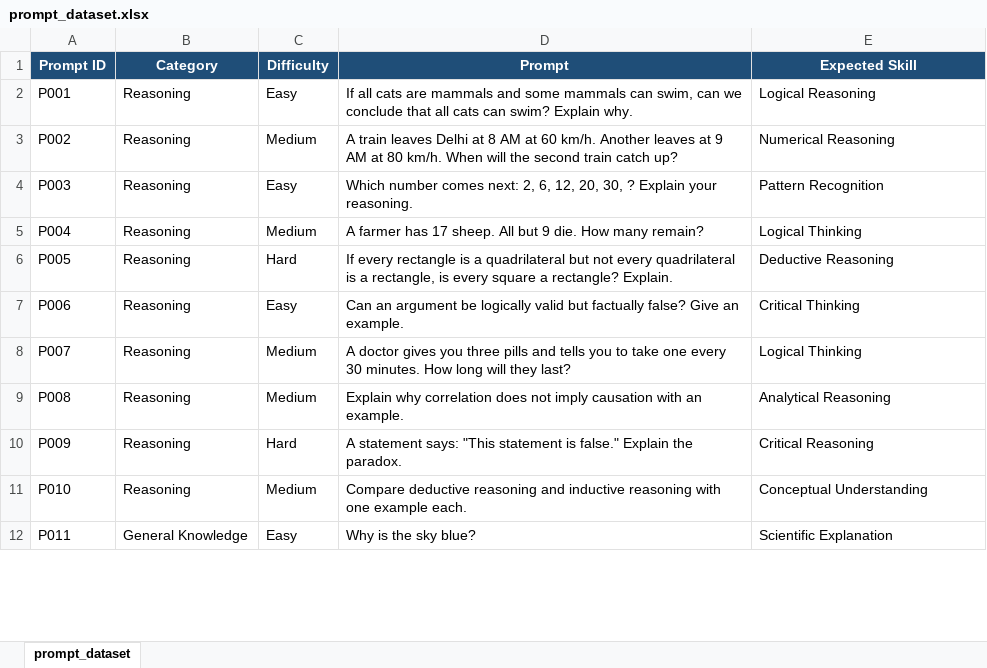
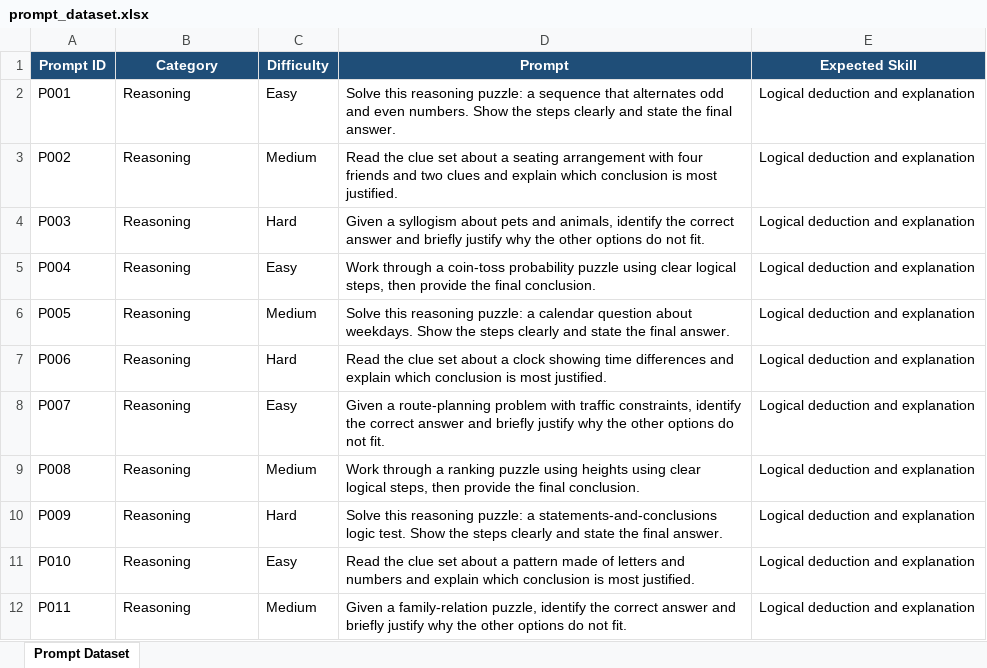
Before and after one commit to anushkapoonia07/LLM-Evaluation-Benchmark, an Excel workbook: datasets/prompt_dataset.xlsx, sheet Prompt Dataset, drawn as a sheet; only a part is shown; values as stored, in another font and other column widths than the file's, no borders; the diff covers the shown part only; the diff names each change by its address in the sheet, - before the commit and + after, or states it on an @@ line.

Commit message:
Update datasets, remove screenshots, add documents folder

```diff
--- a/datasets/prompt_dataset.xlsx (sheet Prompt Dataset)
+++ b/datasets/prompt_dataset.xlsx (sheet Prompt Dataset)
-sheet tab: prompt_dataset
+sheet tab: Prompt Dataset
-D2 (Prompt): If all cats are mammals and some mammals can swim, can we conclude that all cats can swim? Explain why.
+D2 (Prompt): Solve this reasoning puzzle: a sequence that alternates odd and even numbers. Show the steps clearly and state the final answer.
-E2 (Expected Skill): Logical Reasoning
+E2 (Expected Skill): Logical deduction and explanation
-D3 (Prompt): A train leaves Delhi at 8 AM at 60 km/h. Another leaves at 9 AM at 80 km/h. When will the second train catch up?
+D3 (Prompt): Read the clue set about a seating arrangement with four friends and two clues and explain which conclusion is most justified.
-E3 (Expected Skill): Numerical Reasoning
+E3 (Expected Skill): Logical deduction and explanation
-C4 (Difficulty): Easy
+C4 (Difficulty): Hard
-D4 (Prompt): Which number comes next: 2, 6, 12, 20, 30, ? Explain your reasoning.
+D4 (Prompt): Given a syllogism about pets and animals, identify the correct answer and briefly justify why the other options do not fit.
-E4 (Expected Skill): Pattern Recognition
+E4 (Expected Skill): Logical deduction and explanation
-C5 (Difficulty): Medium
+C5 (Difficulty): Easy
-D5 (Prompt): A farmer has 17 sheep. All but 9 die. How many remain?
+D5 (Prompt): Work through a coin-toss probability puzzle using clear logical steps, then provide the final conclusion.
-E5 (Expected Skill): Logical Thinking
+E5 (Expected Skill): Logical deduction and explanation
-C6 (Difficulty): Hard
+C6 (Difficulty): Medium
-D6 (Prompt): If every rectangle is a quadrilateral but not every quadrilateral is a rectangle, is every square a rectangle? Explain.
+D6 (Prompt): Solve this reasoning puzzle: a calendar question about weekdays. Show the steps clearly and state the final answer.
-E6 (Expected Skill): Deductive Reasoning
+E6 (Expected Skill): Logical deduction and explanation
-C7 (Difficulty): Easy
+C7 (Difficulty): Hard
-D7 (Prompt): Can an argument be logically valid but factually false? Give an example.
+D7 (Prompt): Read the clue set about a clock showing time differences and explain which conclusion is most justified.
-E7 (Expected Skill): Critical Thinking
+E7 (Expected Skill): Logical deduction and explanation
-C8 (Difficulty): Medium
+C8 (Difficulty): Easy
-D8 (Prompt): A doctor gives you three pills and tells you to take one every 30 minutes. How long will they last?
+D8 (Prompt): Given a route-planning problem with traffic constraints, identify the correct answer and briefly justify why the other options do not fit.
-E8 (Expected Skill): Logical Thinking
+E8 (Expected Skill): Logical deduction and explanation
-D9 (Prompt): Explain why correlation does not imply causation with an example.
+D9 (Prompt): Work through a ranking puzzle using heights using clear logical steps, then provide the final conclusion.
-E9 (Expected Skill): Analytical Reasoning
+E9 (Expected Skill): Logical deduction and explanation
-D10 (Prompt): A statement says: "This statement is false." Explain the paradox.
+D10 (Prompt): Solve this reasoning puzzle: a statements-and-conclusions logic test. Show the steps clearly and state the final answer.
-E10 (Expected Skill): Critical Reasoning
+E10 (Expected Skill): Logical deduction and explanation
-C11 (Difficulty): Medium
+C11 (Difficulty): Easy
-D11 (Prompt): Compare deductive reasoning and inductive reasoning with one example each.
+D11 (Prompt): Read the clue set about a pattern made of letters and numbers and explain which conclusion is most justified.
-E11 (Expected Skill): Conceptual Understanding
+E11 (Expected Skill): Logical deduction and explanation
-B12 (Category): General Knowledge
+B12 (Category): Reasoning
-C12 (Difficulty): Easy
+C12 (Difficulty): Medium
-D12 (Prompt): Why is the sky blue?
+D12 (Prompt): Given a family-relation puzzle, identify the correct answer and briefly justify why the other options do not fit.
-E12 (Expected Skill): Scientific Explanation
+E12 (Expected Skill): Logical deduction and explanation
```
Also changed, not shown: 90 added rows and 173 edited cells elsewhere in this sheet, 4 other files.
